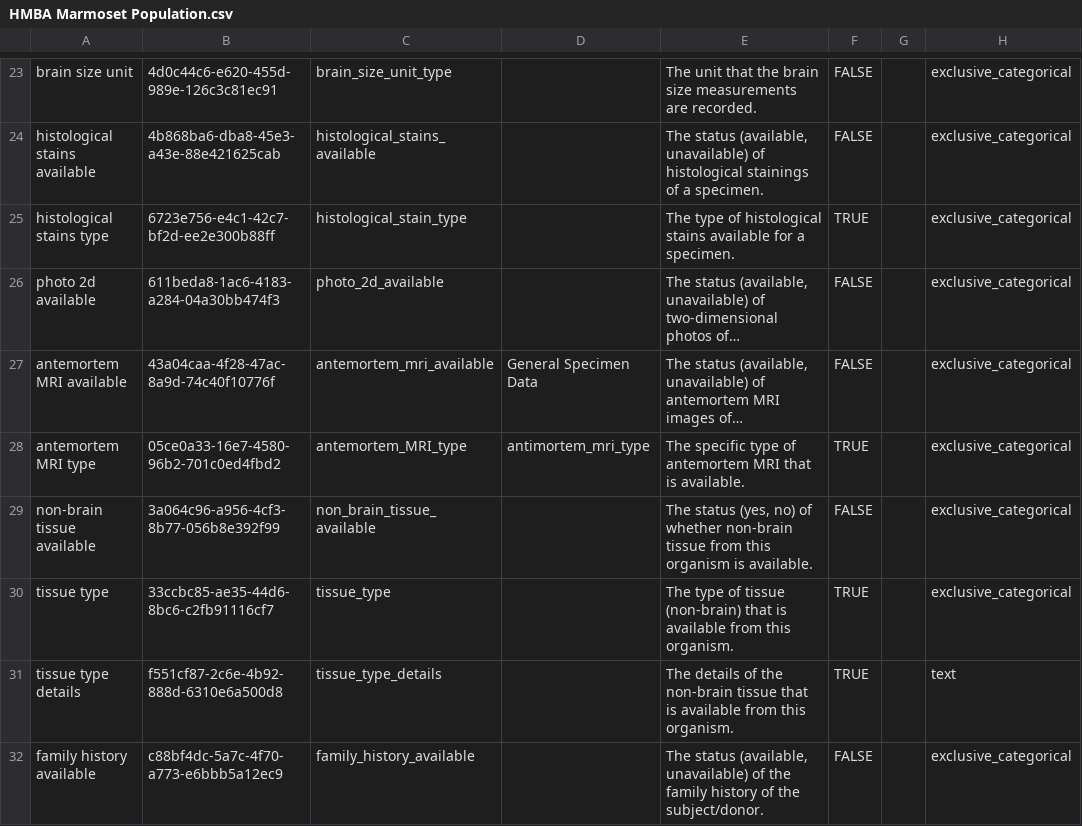
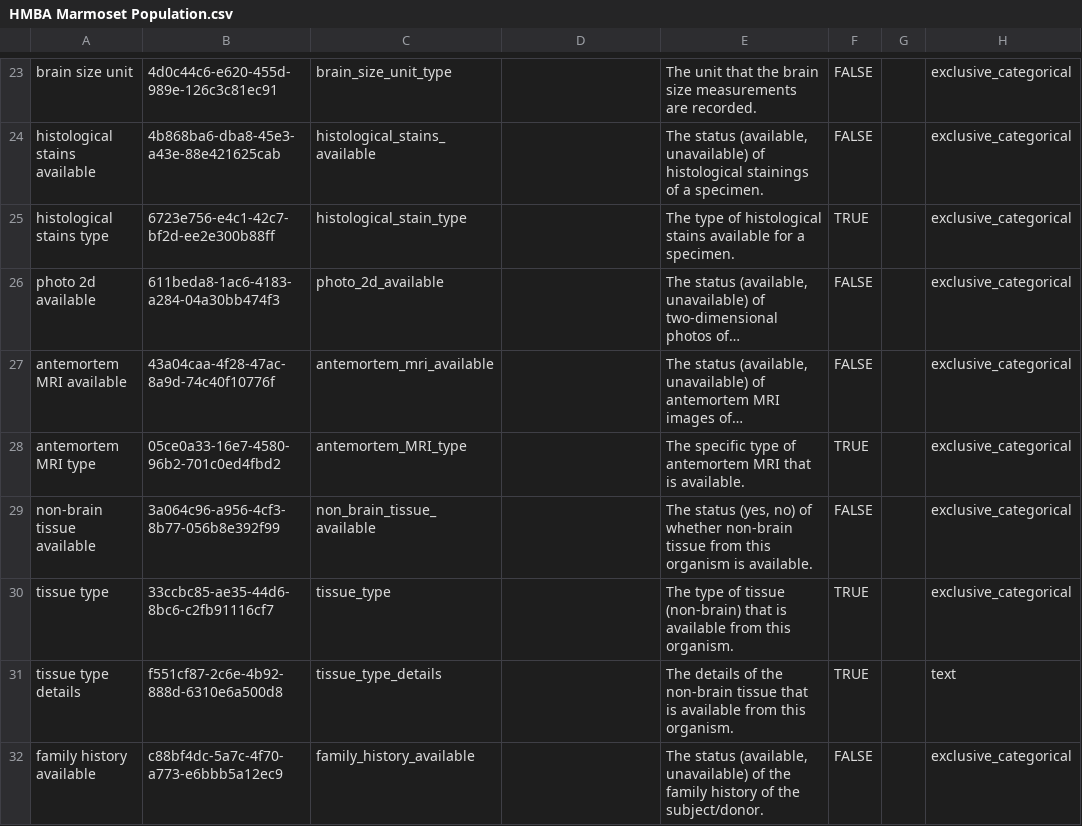
Before and after one commit to brain-bican/metadata-schemas, a CSV file: docs/schemas/Marmoset-Metadata/HMBA Marmoset Population.csv, drawn as a sheet; only a part is shown, gaps mark what is left out; long unchanged cells end in …; the diff names each change by its address in the sheet, - before the commit and + after, or states it on an @@ line.

Commit message:
removing typos

```diff
--- a/docs/schemas/Marmoset-Metadata/HMBA Marmoset Population.csv
+++ b/docs/schemas/Marmoset-Metadata/HMBA Marmoset Population.csv
-D27: General Specimen Data
+D27: (empty)
-D28: antimortem_mri_type
+D28: (empty)
```
